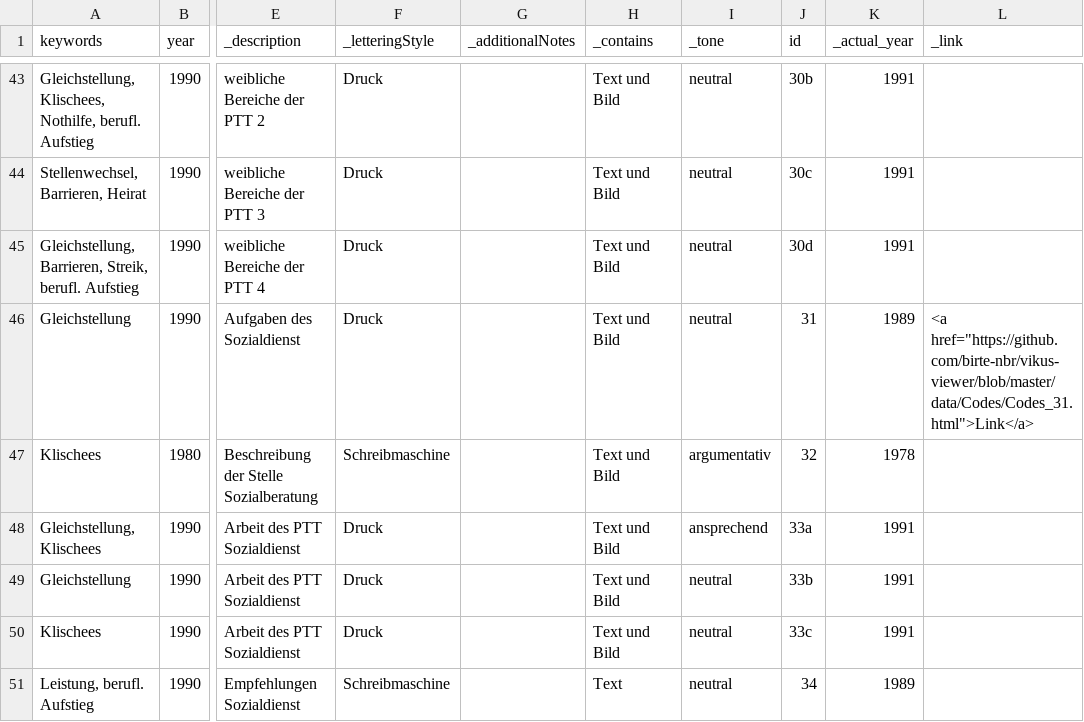
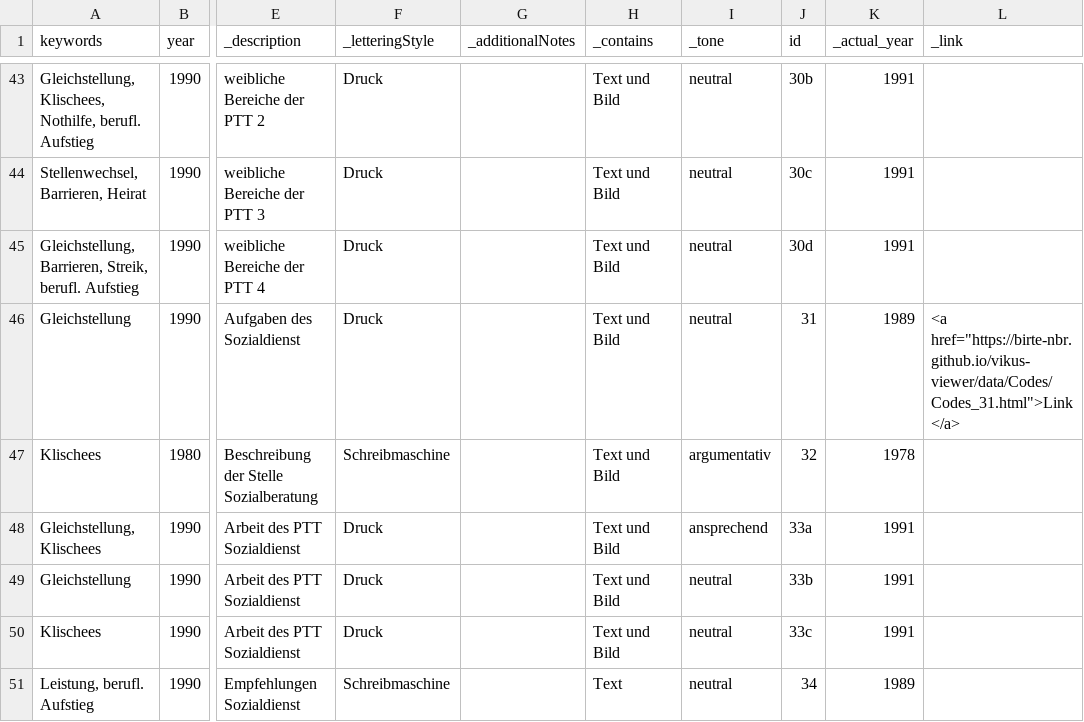
Before and after one commit to birte-nbr/vikus-viewer, a CSV file: data/data.csv, drawn as a sheet; only a part is shown, gaps mark what is left out; the diff names each change by its address in the sheet, - before the commit and + after, or states it on an @@ line.

```diff
--- a/data/data.csv
+++ b/data/data.csv
-L46 (_link): <a href="https://github.com/birte-nbr/vikus-viewer/blob/master/data/Codes/Codes_31.html">Link</a>
+L46 (_link): <a href="https://birte-nbr.github.io/vikus-viewer/data/Codes/Codes_31.html">Link</a>
```
Also changed, not shown: 1 other file.
